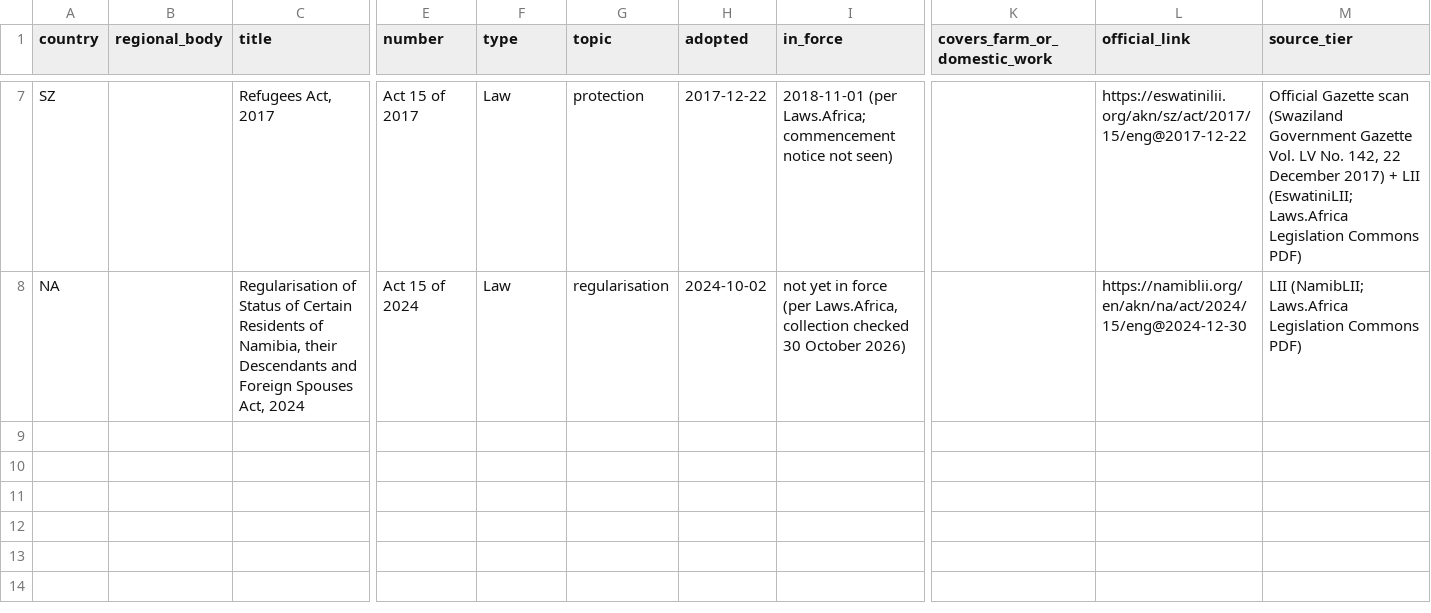
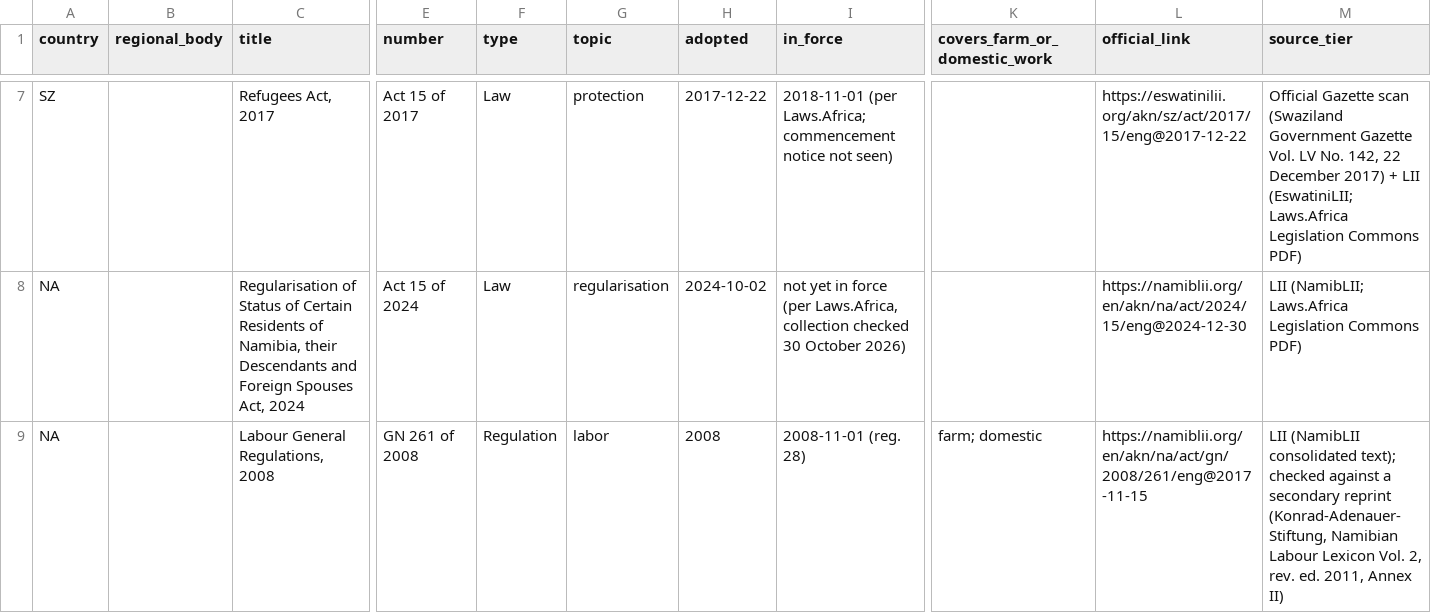
Before and after one commit to pranotoiskandar-collab/compmigrationlaw, a CSV file: data/africa/incoming/laws-2026-11-21-update.csv, drawn as a sheet; only a part is shown, gaps mark what is left out; rows hold the shown columns only; the diff names each change by its address in the sheet, - before the commit and + after, or states it on an @@ line.

```diff
--- a/data/africa/incoming/laws-2026-11-21-update.csv
+++ b/data/africa/incoming/laws-2026-11-21-update.csv
+row 9: NA |  | Labour General Regulations, 2008 | GN 261 of 2008 | Regulation | labor | 2008 | 2008-11-01 (reg. 28) | farm; domestic | https://namiblii.org/en/akn/na/act/gn/2008/261/eng@2017-11-15 | LII (NamibLII consolidated text); checked against a secondary reprint (Konrad-Adenauer-Stiftung, Namibian Labour Lexicon Vol. 2, rev. ed. 2011, Annex II)
```
